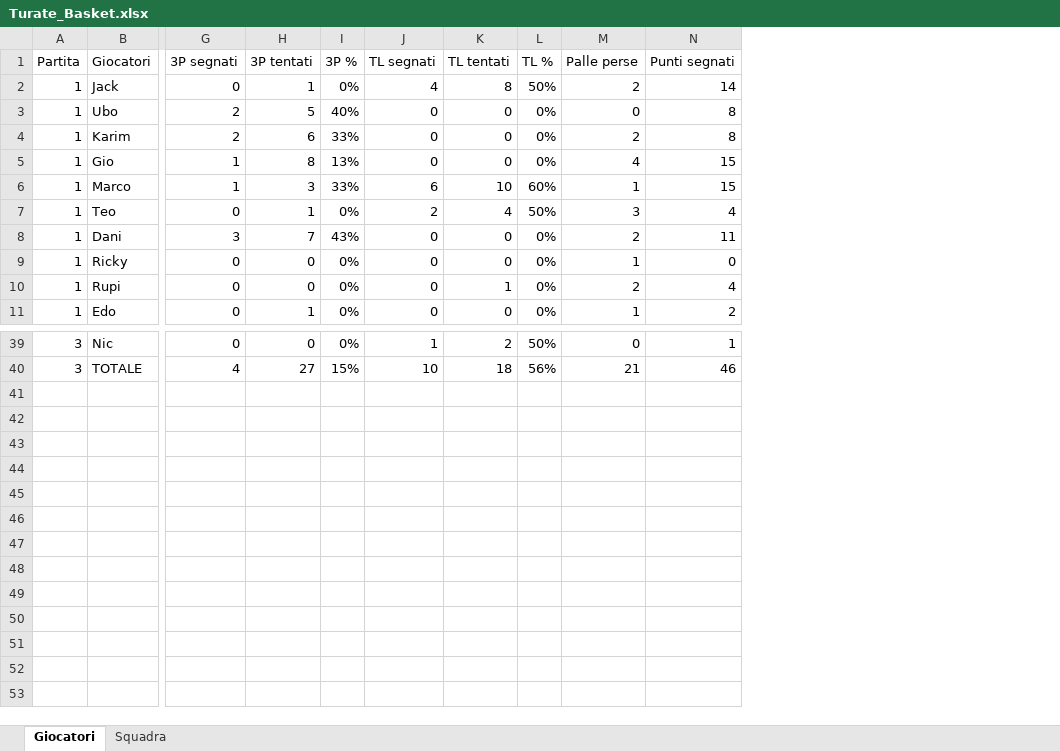
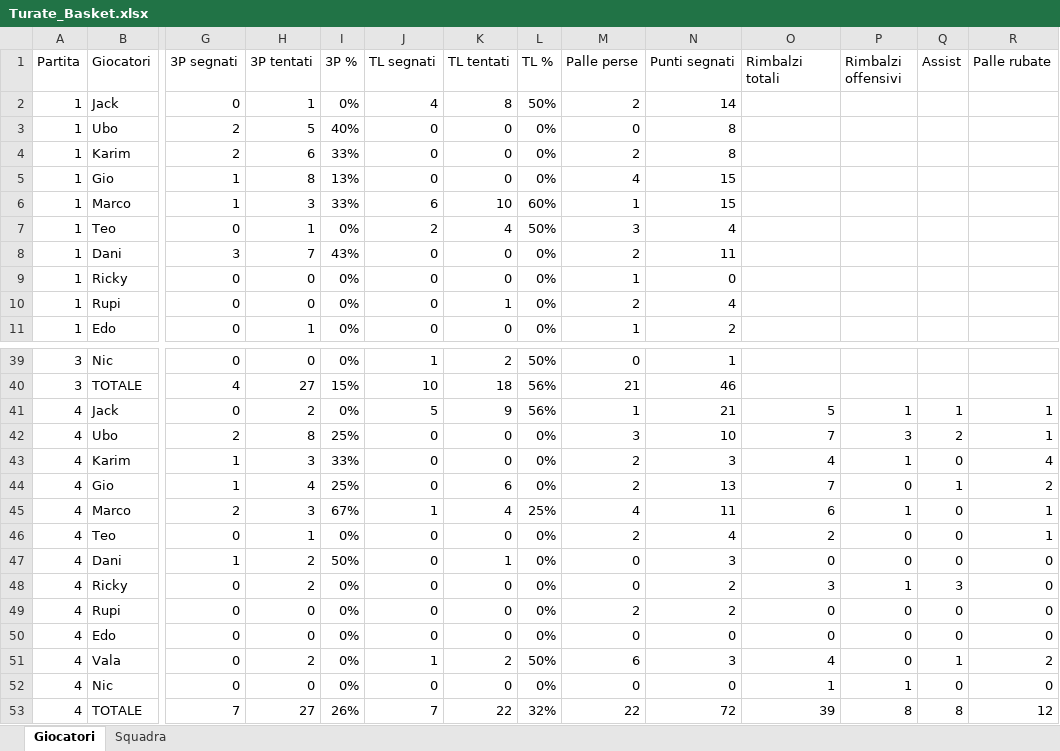
Before and after one commit to matteovezzoli/turate-basket-dashboard, an Excel workbook: Turate/Turate_Basket.xlsx, sheet Giocatori, drawn as a sheet; only a part is shown, gaps mark what is left out; values as stored, in another font and other column widths than the file's, no borders; rows hold the shown columns only; the diff names each change by its address in the sheet, - before the commit and + after, or states it on an @@ line.

Commit message:
Prima di campionato vs Arona + rimbalzi, assist e palle rubate

```diff
--- a/Turate/Turate_Basket.xlsx (sheet Giocatori)
+++ b/Turate/Turate_Basket.xlsx (sheet Giocatori)
+column O (Rimbalzi totali), empty
+column P (Rimbalzi offensivi), empty
+column Q (Assist), empty
+column R (Palle rubate), empty
+row 41: 4 | Jack | 0 | 2 | 0% | 5 | 9 | 56% | 1 | 21 | 5 | 1 | 1 | 1
+row 42: 4 | Ubo | 2 | 8 | 25% | 0 | 0 | 0% | 3 | 10 | 7 | 3 | 2 | 1
+row 43: 4 | Karim | 1 | 3 | 33% | 0 | 0 | 0% | 2 | 3 | 4 | 1 | 0 | 4
+row 44: 4 | Gio | 1 | 4 | 25% | 0 | 6 | 0% | 2 | 13 | 7 | 0 | 1 | 2
+row 45: 4 | Marco | 2 | 3 | 67% | 1 | 4 | 25% | 4 | 11 | 6 | 1 | 0 | 1
+row 46: 4 | Teo | 0 | 1 | 0% | 0 | 0 | 0% | 2 | 4 | 2 | 0 | 0 | 1
+row 47: 4 | Dani | 1 | 2 | 50% | 0 | 1 | 0% | 0 | 3 | 0 | 0 | 0 | 0
+row 48: 4 | Ricky | 0 | 2 | 0% | 0 | 0 | 0% | 0 | 2 | 3 | 1 | 3 | 0
+row 49: 4 | Rupi | 0 | 0 | 0% | 0 | 0 | 0% | 2 | 2 | 0 | 0 | 0 | 0
+row 50: 4 | Edo | 0 | 0 | 0% | 0 | 0 | 0% | 0 | 0 | 0 | 0 | 0 | 0
+row 51: 4 | Vala | 0 | 2 | 0% | 1 | 2 | 50% | 6 | 3 | 4 | 0 | 1 | 2
+row 52: 4 | Nic | 0 | 0 | 0% | 0 | 0 | 0% | 0 | 0 | 1 | 1 | 0 | 0
+row 53: 4 | TOTALE | 7 | 27 | 26% | 7 | 22 | 32% | 22 | 72 | 39 | 8 | 8 | 12
```
Also changed, not shown: sheet Squadra, 1 other file.
